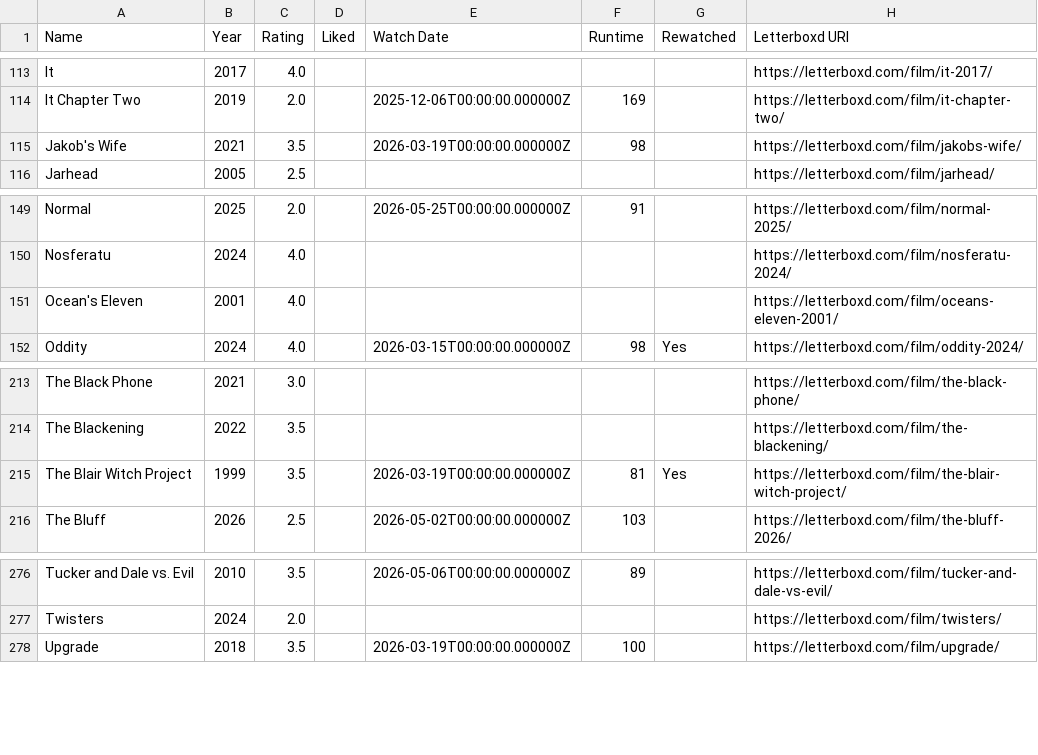
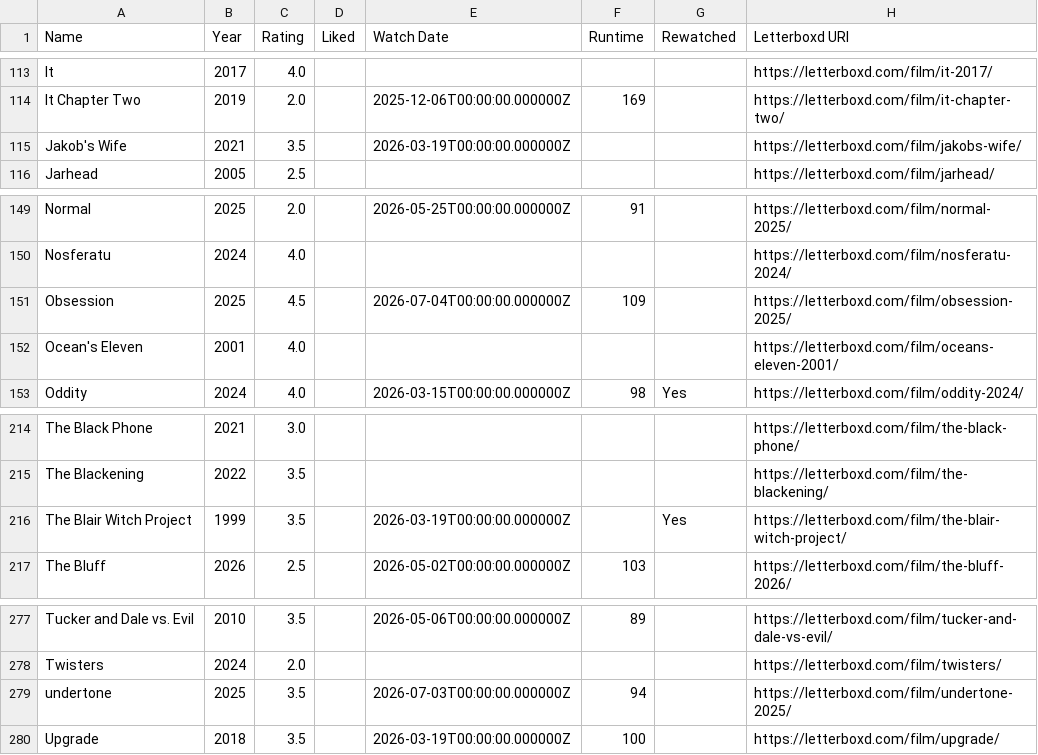
Before and after one commit to CoandaEffect/letterboxd-sync, a CSV file: letterboxd-watched.csv, drawn as a sheet; only a part is shown, gaps mark what is left out.

```diff
--- a/letterboxd-watched.csv
+++ b/letterboxd-watched.csv
@@ -114,3 +114,3 @@ It,2017,4.0,,,,,https://letterboxd.com/film/it-2017/
 It Chapter Two,2019,2.0,,2025-12-06T00:00:00.000000Z,169,,https://letterboxd.com/film/it-chapter-two/
-Jakob's Wife,2021,3.5,,2026-03-19T00:00:00.000000Z,98,,https://letterboxd.com/film/jakobs-wife/
+Jakob's Wife,2021,3.5,,2026-03-19T00:00:00.000000Z,,,https://letterboxd.com/film/jakobs-wife/
 Jarhead,2005,2.5,,,,,https://letterboxd.com/film/jarhead/
@@ -150,2 +150,3 @@ Normal,2025,2.0,,2026-05-25T00:00:00.000000Z,91,,https://letterboxd.com/film/nor
 Nosferatu,2024,4.0,,,,,https://letterboxd.com/film/nosferatu-2024/
+Obsession,2025,4.5,,2026-07-04T00:00:00.000000Z,109,,https://letterboxd.com/film/obsession-2025/
 Ocean's Eleven,2001,4.0,,,,,https://letterboxd.com/film/oceans-eleven-2001/
@@ -214,3 +215,3 @@ The Black Phone,2021,3.0,,,,,https://letterboxd.com/film/the-black-phone/
 The Blackening,2022,3.5,,,,,https://letterboxd.com/film/the-blackening/
-The Blair Witch Project,1999,3.5,,2026-03-19T00:00:00.000000Z,81,Yes,https://letterboxd.com/film/the-blair-witch-project/
+The Blair Witch Project,1999,3.5,,2026-03-19T00:00:00.000000Z,,Yes,https://letterboxd.com/film/the-blair-witch-project/
 The Bluff,2026,2.5,,2026-05-02T00:00:00.000000Z,103,,https://letterboxd.com/film/the-bluff-2026/
@@ -277,2 +278,3 @@ Tucker and Dale vs. Evil,2010,3.5,,2026-05-06T00:00:00.000000Z,89,,https://lette
 Twisters,2024,2.0,,,,,https://letterboxd.com/film/twisters/
+undertone,2025,3.5,,2026-07-03T00:00:00.000000Z,94,,https://letterboxd.com/film/undertone-2025/
 Upgrade,2018,3.5,,2026-03-19T00:00:00.000000Z,100,,https://letterboxd.com/film/upgrade/
```
